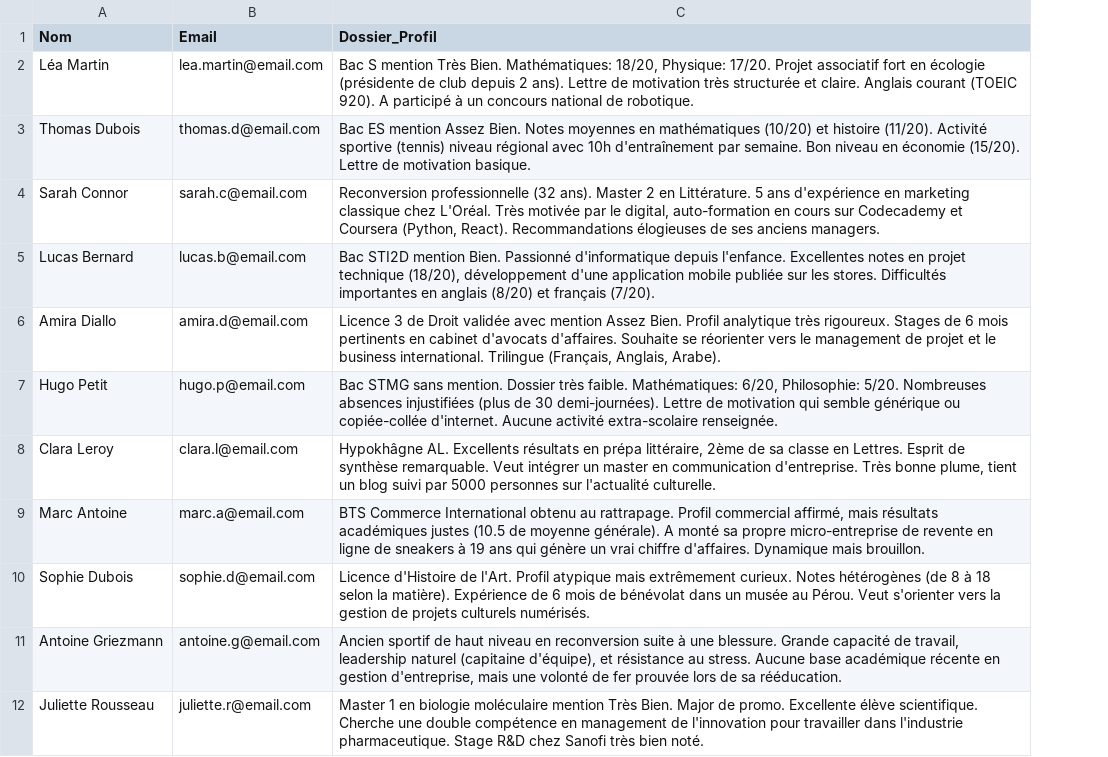
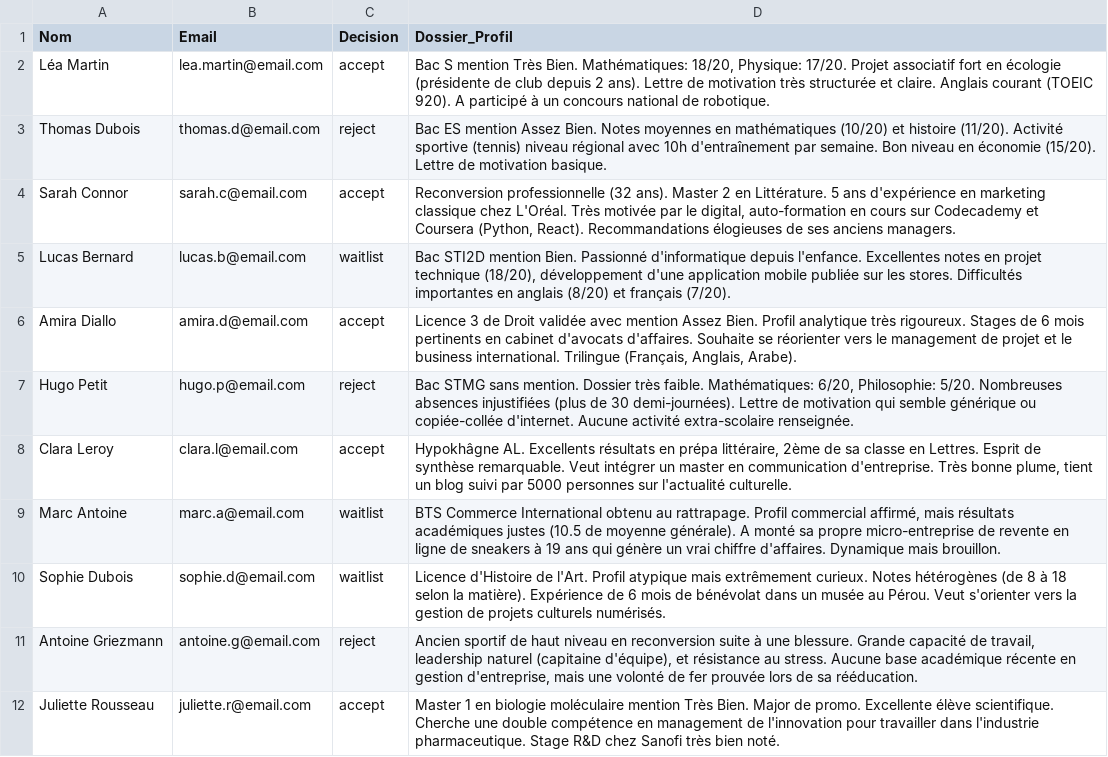
Before and after one commit to rayaneux/ProjetHackathon2026, a CSV file: public/candidats_test.csv, drawn as a sheet; only a part is shown; the diff names each change by its address in the sheet, - before the commit and + after, or states it on an @@ line.

```diff
--- a/public/candidats_test.csv
+++ b/public/candidats_test.csv
+column C (Decision), rows 2-12: accept | reject | accept | waitlist | accept | reject | accept | waitlist | waitlist | reject | accept
```
Also changed, not shown: 4 other files.
